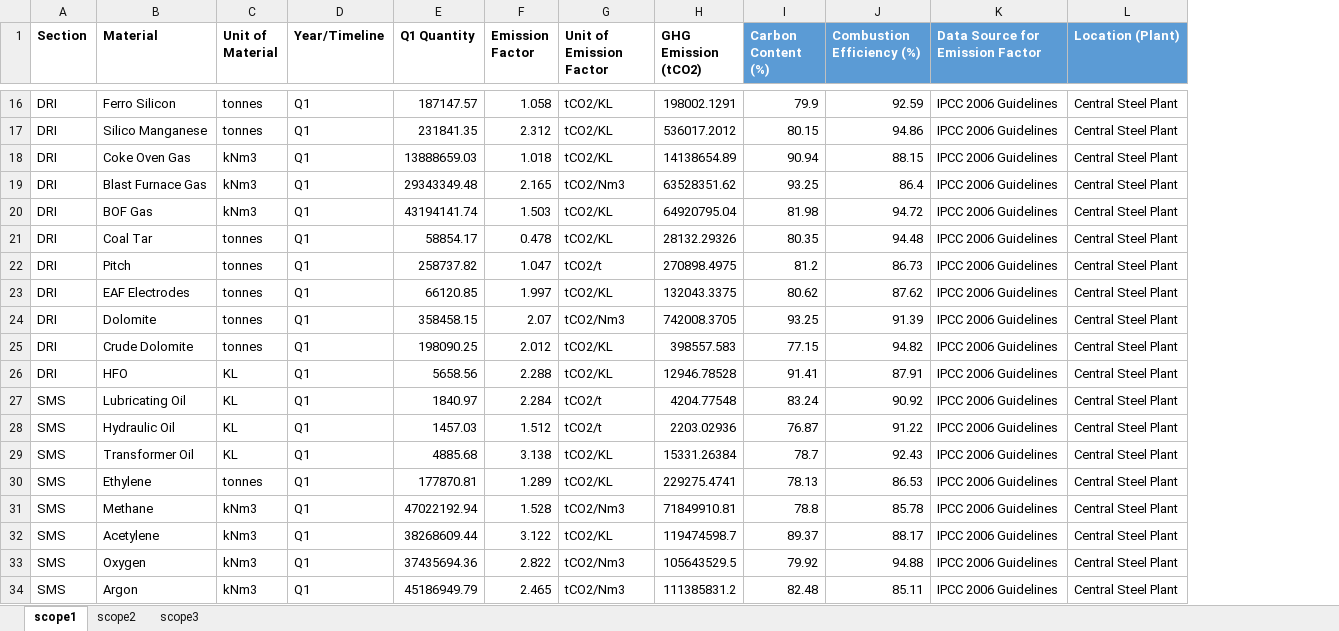
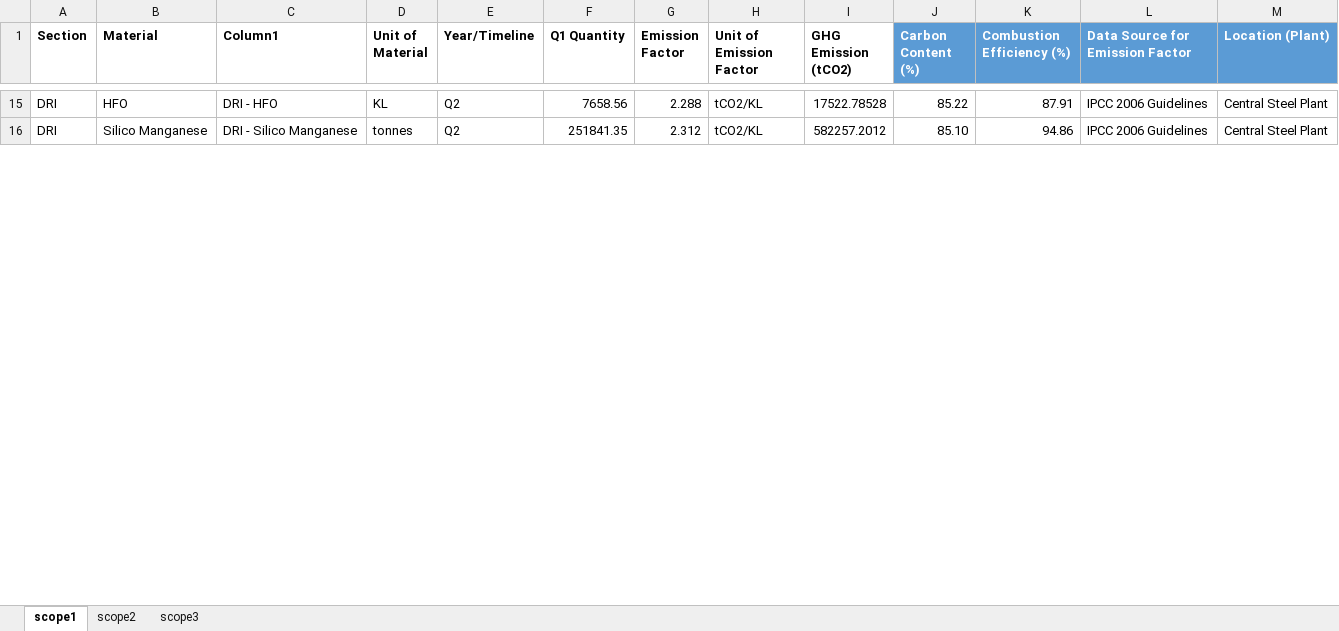
Before and after one commit to rashmi0710/Carbon-Emissions-Reporting-Platform, an Excel workbook: data/ghg.xlsx, sheet scope1, drawn as a sheet; only a part is shown, gaps mark what is left out; values as stored, in another font and other column widths than the file's, no borders; table styles not drawn; removed rows and columns are numbered as before the commit, all else as after; the diff covers the shown part only; the diff names each change by its address in the sheet, - before the commit and + after, or states it on an @@ line.

```diff
--- a/data/ghg.xlsx (sheet scope1)
+++ b/data/ghg.xlsx (sheet scope1)
+column C (Column1), rows 15-16: DRI - HFO | DRI - Silico Manganese
-B15 (Material): Ferro Silicon
+B15 (Material): HFO
-D15 (Unit of Material): tonnes
+D15 (Unit of Material): KL
-E15:E16 (Year/Timeline): Q1
+E15:E16 (Year/Timeline): Q2
-F15 (Q1 Quantity): 187147.57
+F15 (Q1 Quantity): 7658.56
-G15 (Emission Factor): 1.058
+G15 (Emission Factor): 2.288
-I15 (GHG Emission (tCO2)): 198002.1291
+I15 (GHG Emission (tCO2)): 17522.78528
-J15 (Carbon Content (%)): 79.9
+J15 (Carbon Content (%)): 85.22
-K15 (Combustion Efficiency (%)): 92.59
+K15 (Combustion Efficiency (%)): 87.91
-F16 (Q1 Quantity): 231841.35
+F16 (Q1 Quantity): 251841.35
-I16 (GHG Emission (tCO2)): 536017.2012
+I16 (GHG Emission (tCO2)): 582257.2012
-J16 (Carbon Content (%)): 80.15
+J16 (Carbon Content (%)): 85.10
@@ row 18 moved to row 4: DRI @@
@@ row 19 moved to row 13: DRI @@
@@ row 20 moved to row 8: DRI @@
@@ row 21 moved to row 3: DRI @@
@@ row 22 moved to row 5: DRI @@
@@ row 23 moved to row 9: DRI @@
@@ row 24 moved to row 11: DRI @@
@@ row 25 moved to row 10: DRI @@
-row 26: DRI | HFO | KL | Q1 | 5658.56 | 2.288 | tCO2/KL | 12946.78528 | 91.41 | 87.91 | IPCC 2006 Guidelines | Central Steel Plant
-row 27: SMS | Lubricating Oil | KL | Q1 | 1840.97 | 2.284 | tCO2/t | 4204.77548 | 83.24 | 90.92 | IPCC 2006 Guidelines | Central Steel Plant
-row 28: SMS | Hydraulic Oil | KL | Q1 | 1457.03 | 1.512 | tCO2/t | 2203.02936 | 76.87 | 91.22 | IPCC 2006 Guidelines | Central Steel Plant
@@ row 29 moved to row 61: SMS @@
@@ row 30 moved to row 53: SMS @@
-row 31: SMS | Methane | kNm3 | Q1 | 47022192.94 | 1.528 | tCO2/Nm3 | 71849910.81 | 78.8 | 85.78 | IPCC 2006 Guidelines | Central Steel Plant
-row 32: SMS | Acetylene | kNm3 | Q1 | 38268609.44 | 3.122 | tCO2/KL | 119474598.7 | 89.37 | 88.17 | IPCC 2006 Guidelines | Central Steel Plant
-row 33: SMS | Oxygen | kNm3 | Q1 | 37435694.36 | 2.822 | tCO2/Nm3 | 105643529.5 | 79.92 | 94.88 | IPCC 2006 Guidelines | Central Steel Plant
-row 34: SMS | Argon | kNm3 | Q1 | 45186949.79 | 2.465 | tCO2/Nm3 | 111385831.2 | 82.48 | 85.11 | IPCC 2006 Guidelines | Central Steel Plant
```
Also changed, not shown: 2 added rows, 53 removed rows, 30 moved rows and 23 edited cells elsewhere in this sheet, sheet scope3, sheet scope2, formulas that keep their value, 8 other files.
